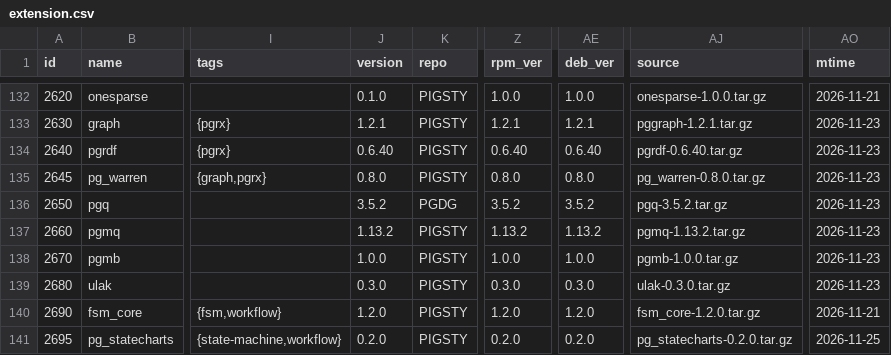
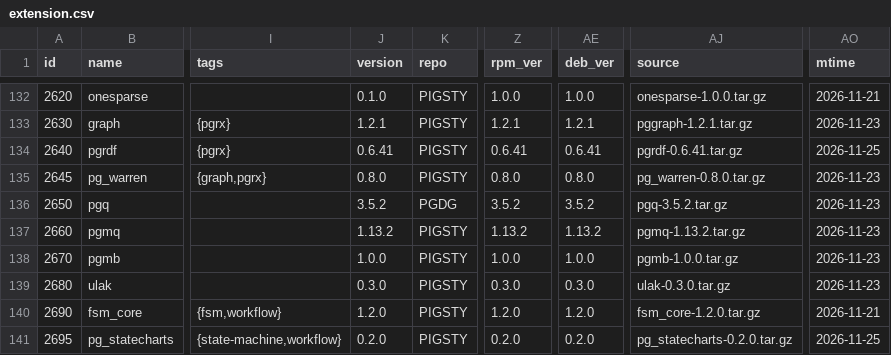
Before and after one commit to pgsty/pgext, a CSV file: db/extension.csv, drawn as a sheet; only a part is shown, gaps mark what is left out; the diff names each change by its address in the sheet, - before the commit and + after, or states it on an @@ line.

Commit message:
update pgrdf package metadata

```diff
--- a/db/extension.csv
+++ b/db/extension.csv
-J134 (version): 0.6.40
+J134 (version): 0.6.41
-Z134 (rpm_ver): 0.6.40
+Z134 (rpm_ver): 0.6.41
-AE134 (deb_ver): 0.6.40
+AE134 (deb_ver): 0.6.41
-AJ134 (source): pgrdf-0.6.40.tar.gz
+AJ134 (source): pgrdf-0.6.41.tar.gz
-AO134 (mtime): 2026-11-23
+AO134 (mtime): 2026-11-25
```
Also changed, not shown: 1 other file.
